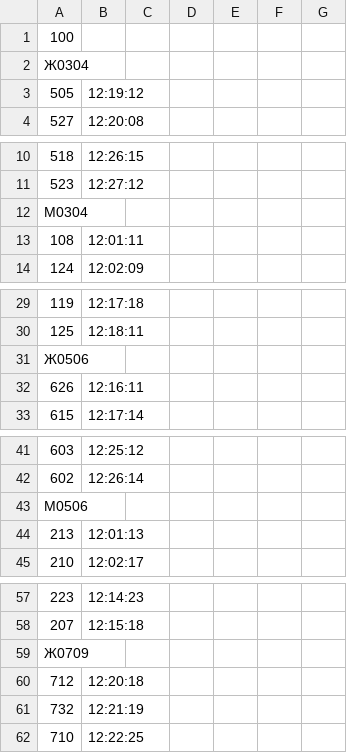
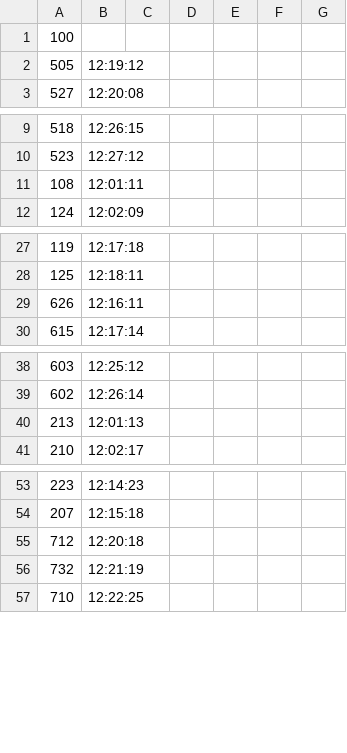
Before and after one commit to ArtyomPeshkov/sport-management-system, a CSV file: csvFiles/configuration/points/cp1.csv, drawn as a sheet; only a part is shown, gaps mark what is left out; the diff covers the shown part only.

```diff
--- a/csvFiles/configuration/points/cp1.csv
+++ b/csvFiles/configuration/points/cp1.csv
@@ -1,3 +1,2 @@
 100,
-Ж0304,,,,,,
 505,12:19:12
@@ -11,3 +10,2 @@
 523,12:27:12
-М0304,,,,,,
 108,12:01:11
@@ -30,3 +28,2 @@
 125,12:18:11
-Ж0506,,,,,,
 626,12:16:11
@@ -42,3 +39,2 @@
 602,12:26:14
-М0506,,,,,,
 213,12:01:13
@@ -58,3 +54,2 @@
 207,12:15:18
-Ж0709,,,,,,
 712,12:20:18
```
Also changed, not shown: 3 removed rows elsewhere in this file, csvFiles/configuration/points/cp10.csv, csvFiles/configuration/points/cp2.csv, 7 other files.
